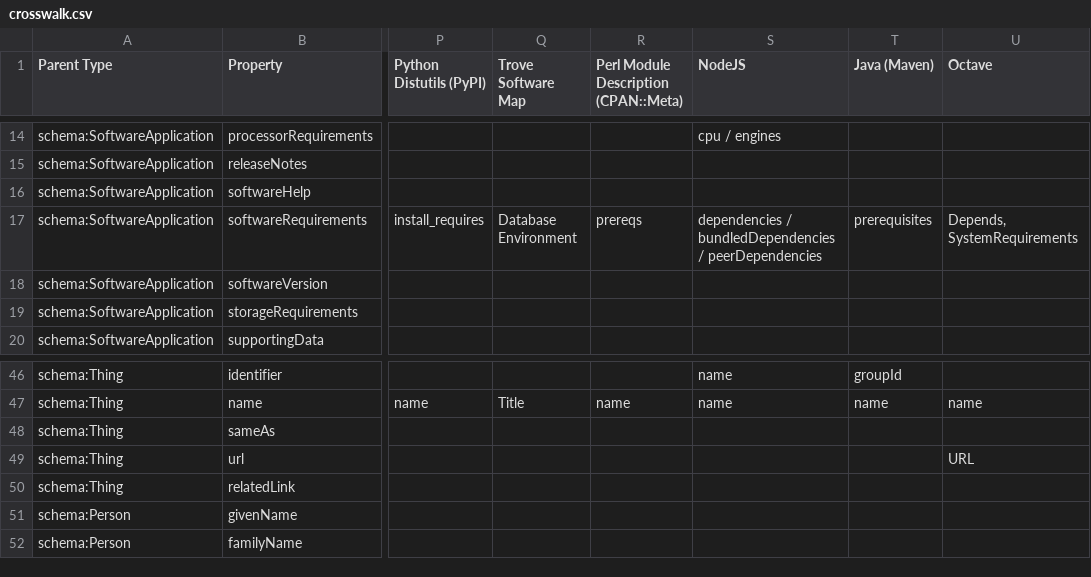
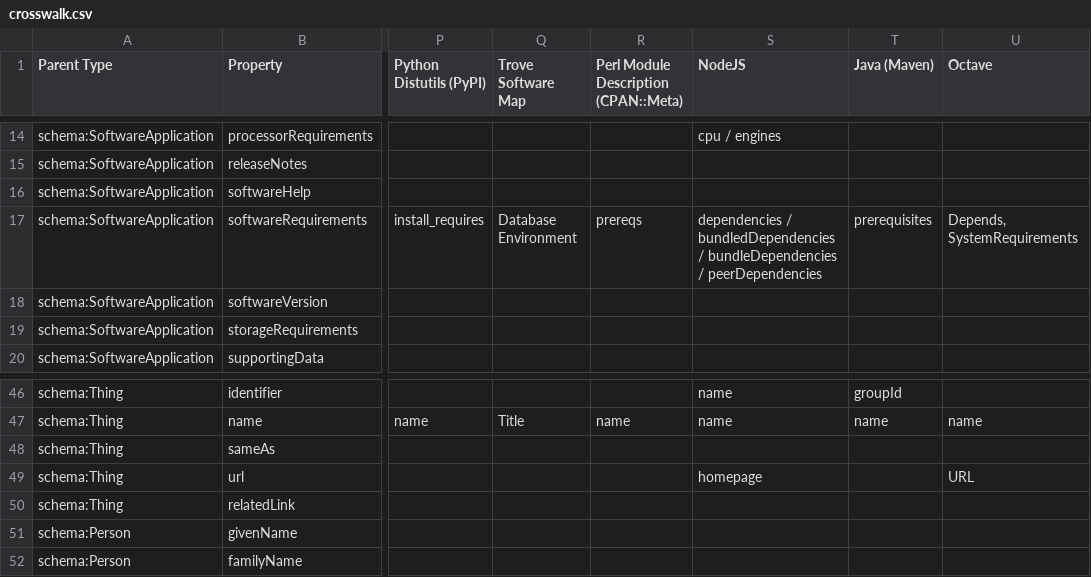
Before and after one commit to codemeta/codemeta, a CSV file: crosswalk.csv, drawn as a sheet; only a part is shown, gaps mark what is left out; the diff names each change by its address in the sheet, - before the commit and + after, or states it on an @@ line.

Commit message:
added homepage as url to Node.js in crosswalk table (#150)
* added DOAP to crosswalk table

* merge with crosswalk table

* added homepage as url to Node.js in crosswalk table

* added bundleDependencies

```diff
--- a/crosswalk.csv
+++ b/crosswalk.csv
-S17 (NodeJS): …bundledDependencies / peerDependencies
+S17 (NodeJS): …bundledDependencies / bundleDependencies / peerDependencies
-S49 (NodeJS): (empty)
+S49 (NodeJS): homepage
```
